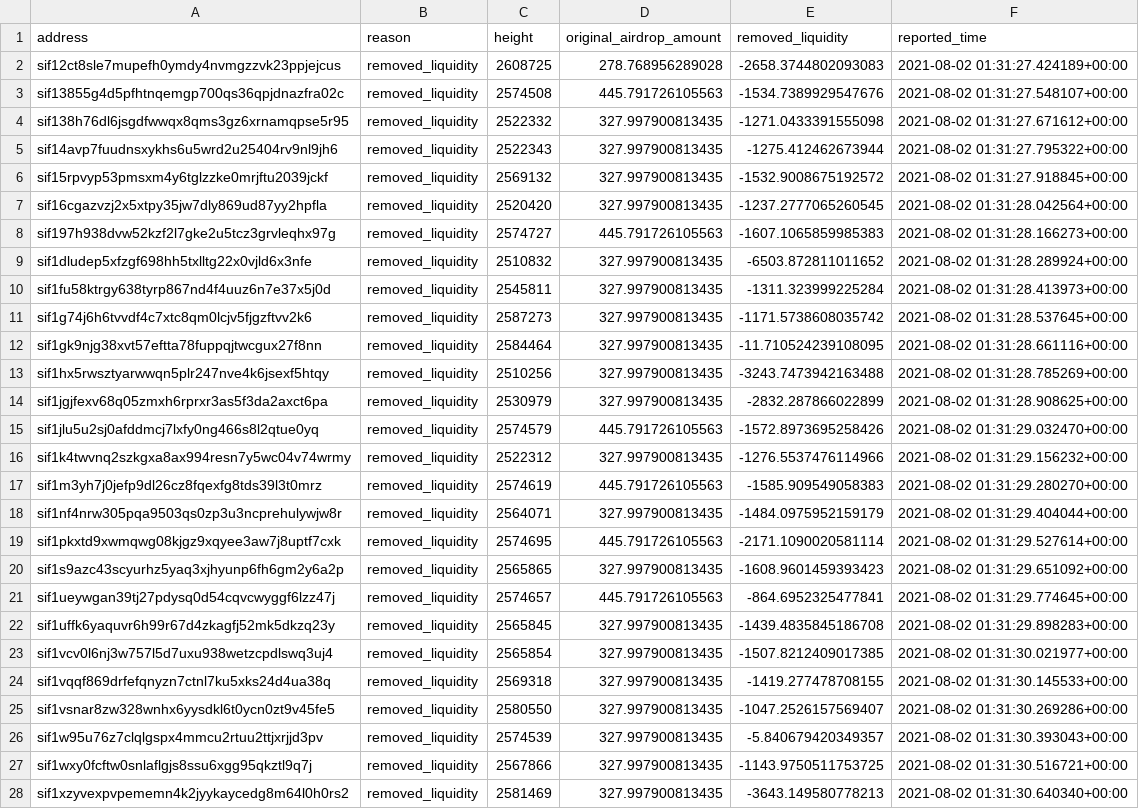
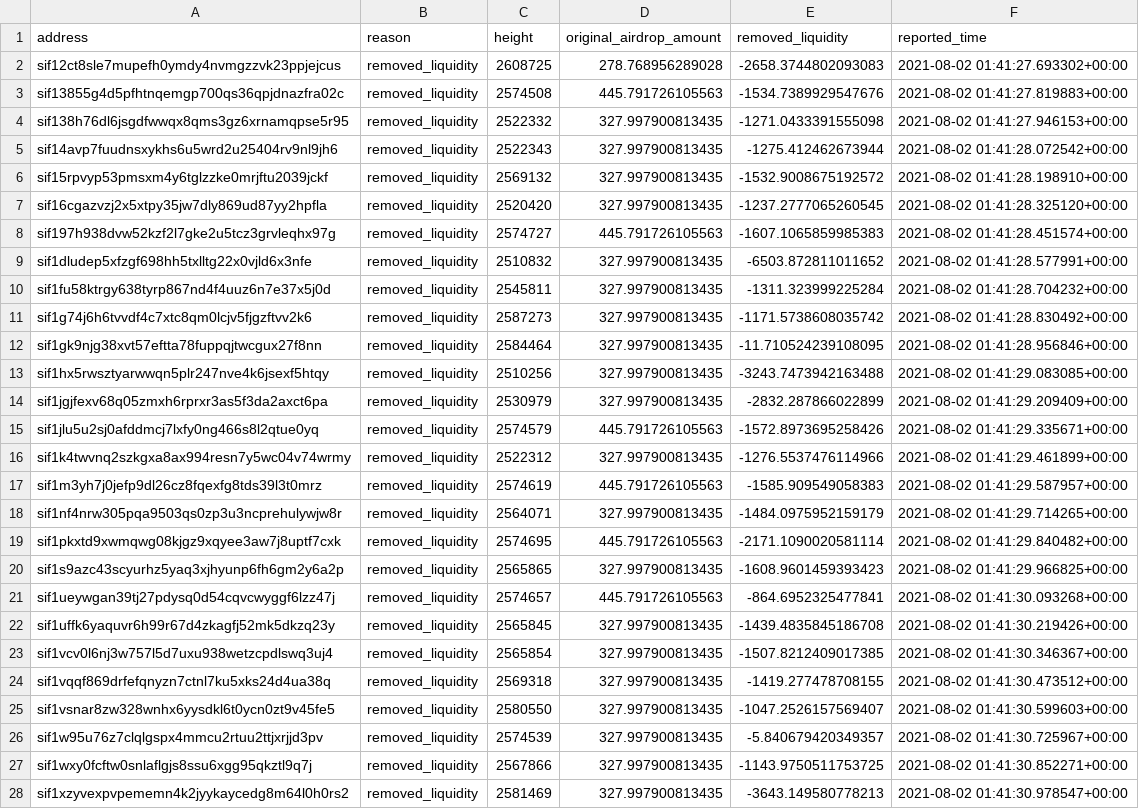
Before and after one commit to Sifchain/airdrop, a CSV file: extracts/permanently_dq_removed_liquidity.csv, drawn as a sheet; the diff names each change by its address in the sheet, - before the commit and + after, or states it on an @@ line.

```diff
--- a/extracts/permanently_dq_removed_liquidity.csv
+++ b/extracts/permanently_dq_removed_liquidity.csv
-F2 (reported_time): 2021-08-02 01:31:27.424189+00:00
+F2 (reported_time): 2021-08-02 01:41:27.693302+00:00
-F3 (reported_time): 2021-08-02 01:31:27.548107+00:00
+F3 (reported_time): 2021-08-02 01:41:27.819883+00:00
-F4 (reported_time): 2021-08-02 01:31:27.671612+00:00
+F4 (reported_time): 2021-08-02 01:41:27.946153+00:00
-F5 (reported_time): 2021-08-02 01:31:27.795322+00:00
+F5 (reported_time): 2021-08-02 01:41:28.072542+00:00
-F6 (reported_time): 2021-08-02 01:31:27.918845+00:00
+F6 (reported_time): 2021-08-02 01:41:28.198910+00:00
-F7 (reported_time): 2021-08-02 01:31:28.042564+00:00
+F7 (reported_time): 2021-08-02 01:41:28.325120+00:00
-F8 (reported_time): 2021-08-02 01:31:28.166273+00:00
+F8 (reported_time): 2021-08-02 01:41:28.451574+00:00
-F9 (reported_time): 2021-08-02 01:31:28.289924+00:00
+F9 (reported_time): 2021-08-02 01:41:28.577991+00:00
-F10 (reported_time): 2021-08-02 01:31:28.413973+00:00
+F10 (reported_time): 2021-08-02 01:41:28.704232+00:00
-F11 (reported_time): 2021-08-02 01:31:28.537645+00:00
+F11 (reported_time): 2021-08-02 01:41:28.830492+00:00
-F12 (reported_time): 2021-08-02 01:31:28.661116+00:00
+F12 (reported_time): 2021-08-02 01:41:28.956846+00:00
-F13 (reported_time): 2021-08-02 01:31:28.785269+00:00
+F13 (reported_time): 2021-08-02 01:41:29.083085+00:00
-F14 (reported_time): 2021-08-02 01:31:28.908625+00:00
+F14 (reported_time): 2021-08-02 01:41:29.209409+00:00
-F15 (reported_time): 2021-08-02 01:31:29.032470+00:00
+F15 (reported_time): 2021-08-02 01:41:29.335671+00:00
-F16 (reported_time): 2021-08-02 01:31:29.156232+00:00
+F16 (reported_time): 2021-08-02 01:41:29.461899+00:00
-F17 (reported_time): 2021-08-02 01:31:29.280270+00:00
+F17 (reported_time): 2021-08-02 01:41:29.587957+00:00
-F18 (reported_time): 2021-08-02 01:31:29.404044+00:00
+F18 (reported_time): 2021-08-02 01:41:29.714265+00:00
-F19 (reported_time): 2021-08-02 01:31:29.527614+00:00
+F19 (reported_time): 2021-08-02 01:41:29.840482+00:00
-F20 (reported_time): 2021-08-02 01:31:29.651092+00:00
+F20 (reported_time): 2021-08-02 01:41:29.966825+00:00
-F21 (reported_time): 2021-08-02 01:31:29.774645+00:00
+F21 (reported_time): 2021-08-02 01:41:30.093268+00:00
-F22 (reported_time): 2021-08-02 01:31:29.898283+00:00
+F22 (reported_time): 2021-08-02 01:41:30.219426+00:00
-F23 (reported_time): 2021-08-02 01:31:30.021977+00:00
+F23 (reported_time): 2021-08-02 01:41:30.346367+00:00
-F24 (reported_time): 2021-08-02 01:31:30.145533+00:00
+F24 (reported_time): 2021-08-02 01:41:30.473512+00:00
-F25 (reported_time): 2021-08-02 01:31:30.269286+00:00
+F25 (reported_time): 2021-08-02 01:41:30.599603+00:00
-F26 (reported_time): 2021-08-02 01:31:30.393043+00:00
+F26 (reported_time): 2021-08-02 01:41:30.725967+00:00
-F27 (reported_time): 2021-08-02 01:31:30.516721+00:00
+F27 (reported_time): 2021-08-02 01:41:30.852271+00:00
-F28 (reported_time): 2021-08-02 01:31:30.640340+00:00
+F28 (reported_time): 2021-08-02 01:41:30.978547+00:00
```
Also changed, not shown: extracts/current_not_enough.csv, extracts/current_qualified.csv, 1 other file.
